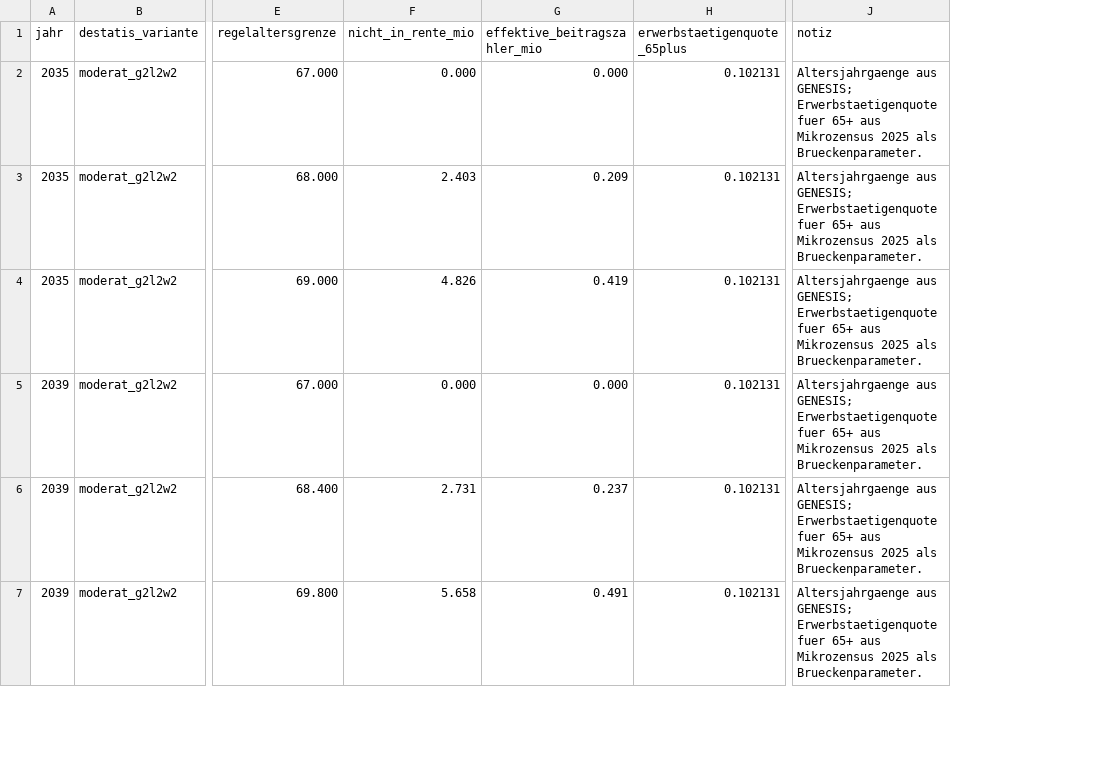
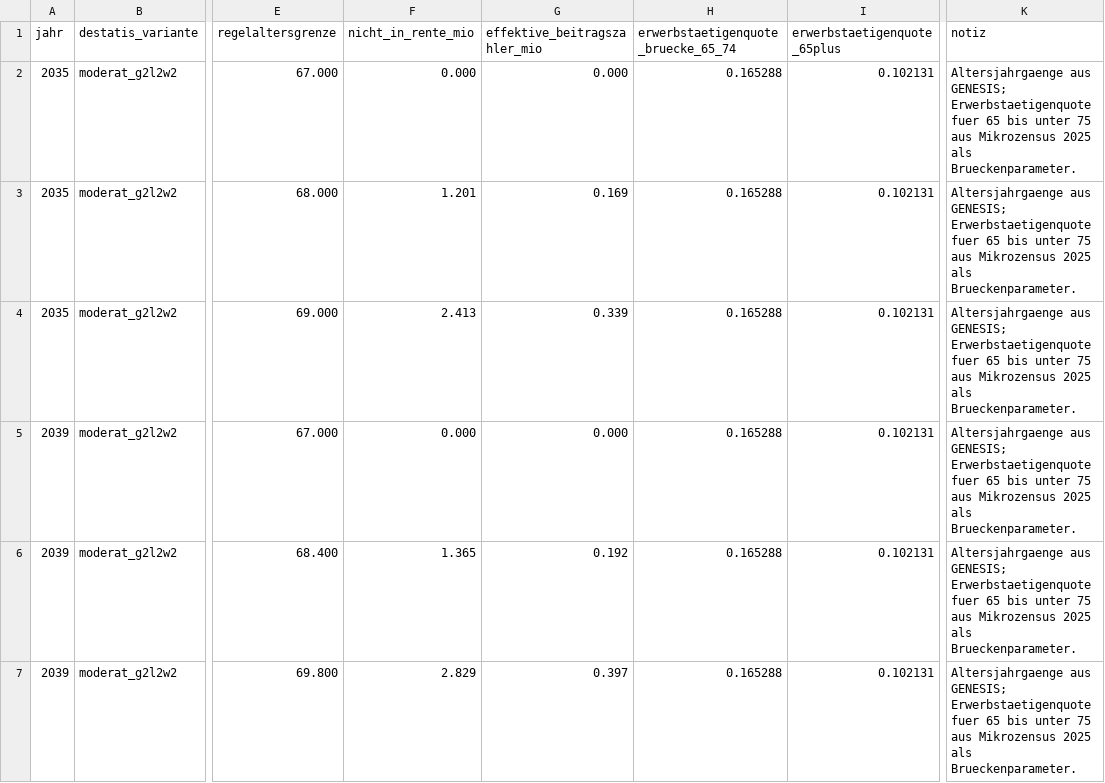
Before and after one commit to frankherchet/agenda2030, a CSV file: analysen/daten/2026-06-07-rentenalter-genesis-empirisch-summary.csv, drawn as a sheet; only a part is shown, gaps mark what is left out; addresses are those after the commit; the diff covers the shown part only; the diff names each change by its address in the sheet, - before the commit and + after, or states it on an @@ line.

```diff
--- a/analysen/daten/2026-06-07-rentenalter-genesis-empirisch-summary.csv
+++ b/analysen/daten/2026-06-07-rentenalter-genesis-empirisch-summary.csv
+column H, rows 1-7: erwerbstaetigenquote_bruecke_65_74 | 0.165288 | 0.165288 | 0.165288 | 0.165288 | 0.165288 | 0.165288
-K2:K7 (notiz): …Erwerbstaetigenquote fuer 65+ aus Mikrozensus…
+K2:K7 (notiz): …Erwerbstaetigenquote fuer 65 bis unter 75 aus Mikrozensus…
-F3 (nicht_in_rente_mio): 2.403
+F3 (nicht_in_rente_mio): 1.201
-G3 (effektive_beitragszahler_mio): 0.209
+G3 (effektive_beitragszahler_mio): 0.169
-F4 (nicht_in_rente_mio): 4.826
+F4 (nicht_in_rente_mio): 2.413
-G4 (effektive_beitragszahler_mio): 0.419
+G4 (effektive_beitragszahler_mio): 0.339
-F6 (nicht_in_rente_mio): 2.731
+F6 (nicht_in_rente_mio): 1.365
-G6 (effektive_beitragszahler_mio): 0.237
+G6 (effektive_beitragszahler_mio): 0.192
-F7 (nicht_in_rente_mio): 5.658
+F7 (nicht_in_rente_mio): 2.829
-G7 (effektive_beitragszahler_mio): 0.491
+G7 (effektive_beitragszahler_mio): 0.397
```
Also changed, not shown: 70 edited cells elsewhere in this file, analysen/daten/2026-06-07-rentenalter-genesis-empirisch-altersjahre.csv, 19 other files.
